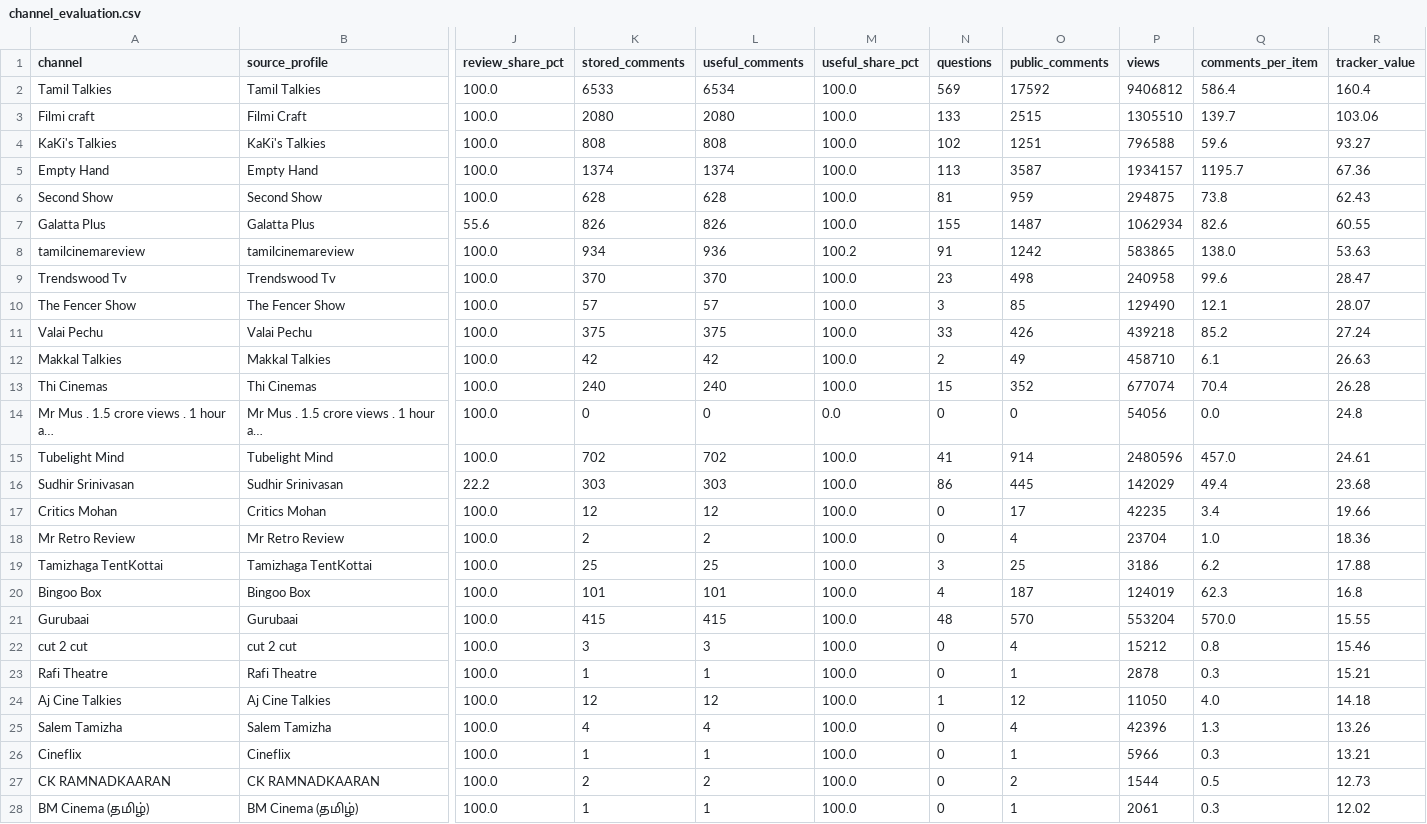
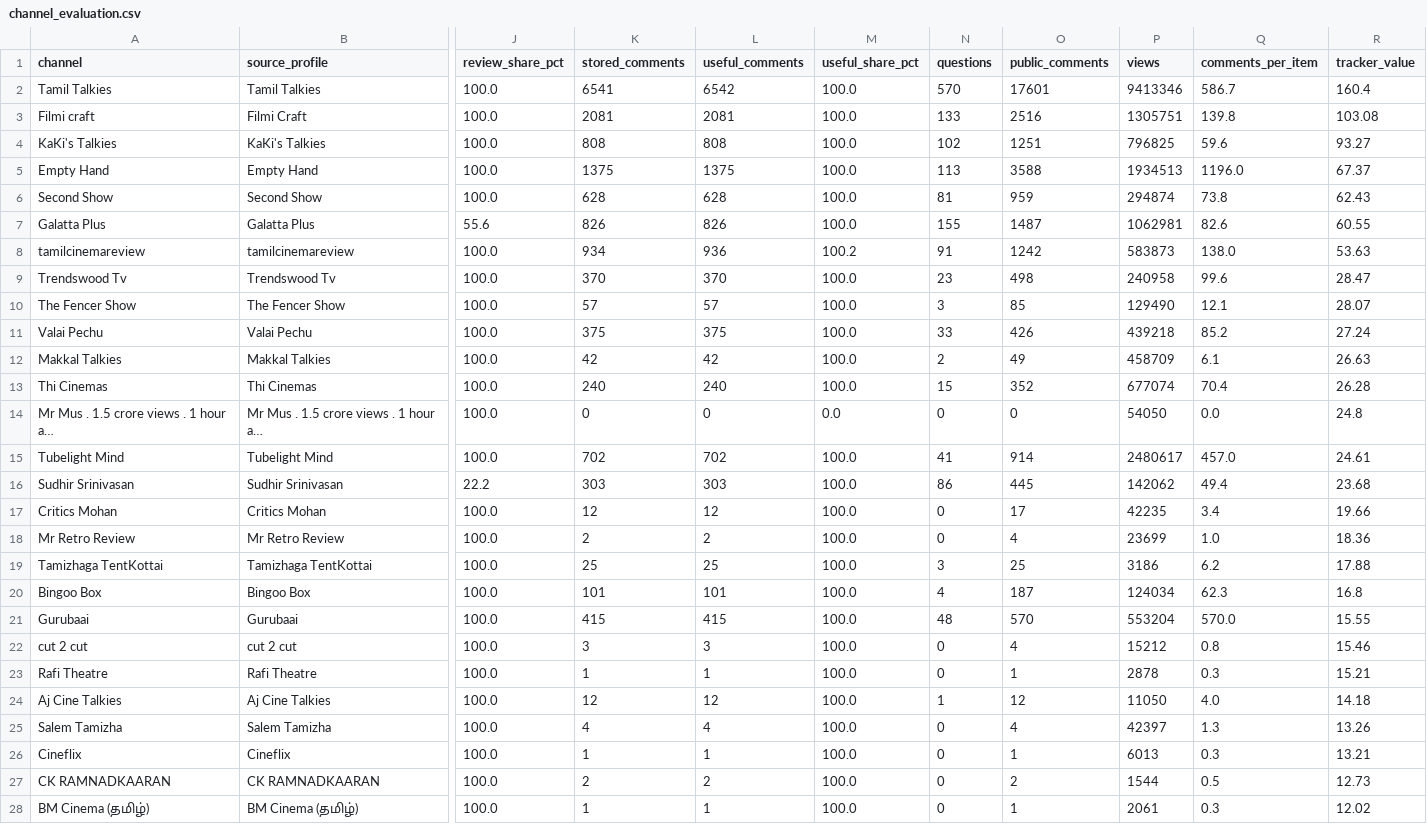
Before and after one commit to purushothaman-98/cinema-wall, a CSV file: data/live/channel_evaluation.csv, drawn as a sheet; only a part is shown, gaps mark what is left out; long unchanged cells end in …; the diff covers the shown part only; the diff names each change by its address in the sheet, - before the commit and + after, or states it on an @@ line.

```diff
--- a/data/live/channel_evaluation.csv
+++ b/data/live/channel_evaluation.csv
-K2 (stored_comments): 6533
+K2 (stored_comments): 6541
-L2 (useful_comments): 6534
+L2 (useful_comments): 6542
-N2 (questions): 569
+N2 (questions): 570
-O2 (public_comments): 17592
+O2 (public_comments): 17601
-P2 (views): 9406812
+P2 (views): 9413346
-Q2 (comments_per_item): 586.4
+Q2 (comments_per_item): 586.7
-K3 (stored_comments): 2080
+K3 (stored_comments): 2081
-L3 (useful_comments): 2080
+L3 (useful_comments): 2081
-O3 (public_comments): 2515
+O3 (public_comments): 2516
-P3 (views): 1305510
+P3 (views): 1305751
-Q3 (comments_per_item): 139.7
+Q3 (comments_per_item): 139.8
-R3 (tracker_value): 103.06
+R3 (tracker_value): 103.08
-P4 (views): 796588
+P4 (views): 796825
-K5 (stored_comments): 1374
+K5 (stored_comments): 1375
-L5 (useful_comments): 1374
+L5 (useful_comments): 1375
-O5 (public_comments): 3587
+O5 (public_comments): 3588
-P5 (views): 1934157
+P5 (views): 1934513
-Q5 (comments_per_item): 1195.7
+Q5 (comments_per_item): 1196.0
-R5 (tracker_value): 67.36
+R5 (tracker_value): 67.37
-P6 (views): 294875
+P6 (views): 294874
-P7 (views): 1062934
+P7 (views): 1062981
-P8 (views): 583865
+P8 (views): 583873
-P12 (views): 458710
+P12 (views): 458709
-P14 (views): 54056
+P14 (views): 54050
-P15 (views): 2480596
+P15 (views): 2480617
-P16 (views): 142029
+P16 (views): 142062
-P18 (views): 23704
+P18 (views): 23699
-P20 (views): 124019
+P20 (views): 124034
-P25 (views): 42396
+P25 (views): 42397
-P26 (views): 5966
+P26 (views): 6013
```
Also changed, not shown: 16 edited cells elsewhere in this file, data/live/top_channel_coverage.csv, 2 other files.
